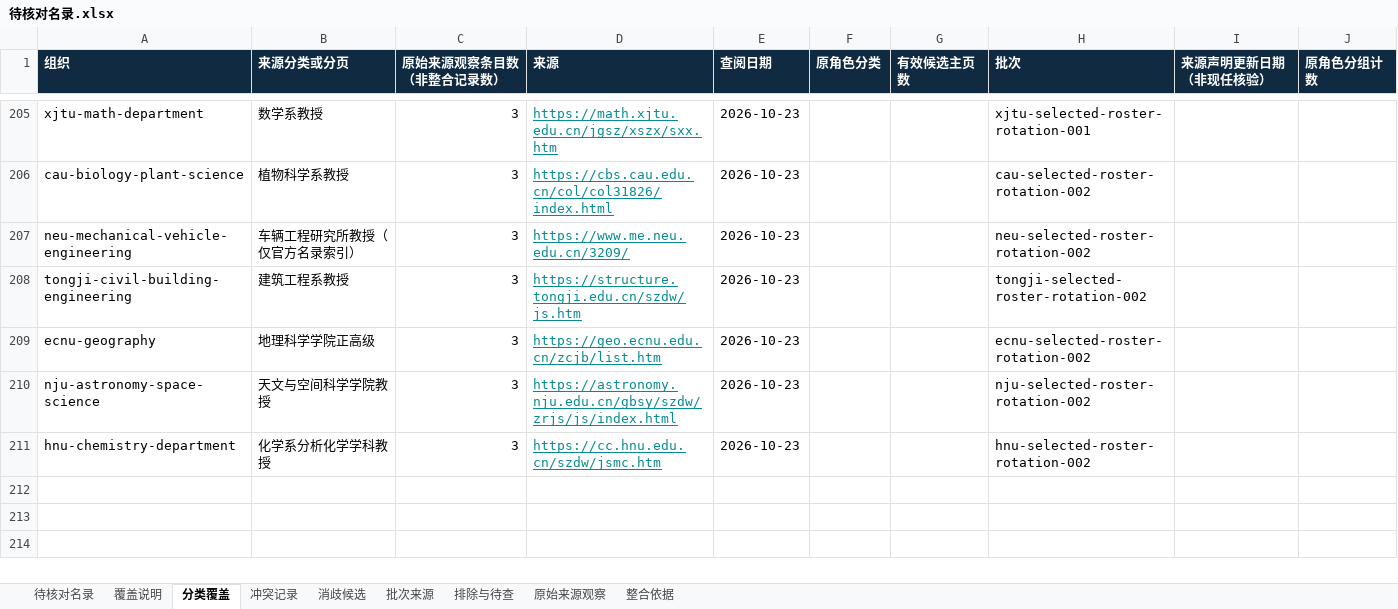
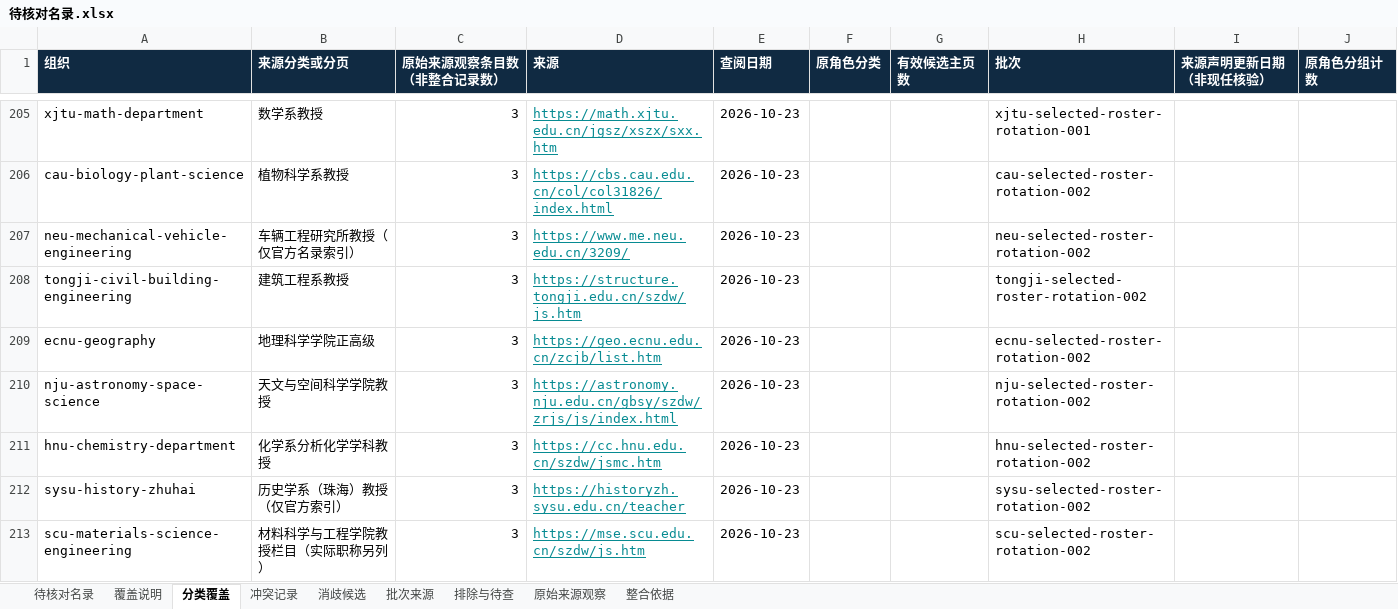
Before and after one commit to aikyolin/-cn-985-academic-amatlas, an Excel workbook: site/exports/待核对名录.xlsx, sheet 分类覆盖, drawn as a sheet; only a part is shown, gaps mark what is left out; values as stored, in another font and other column widths than the file's, no borders; the diff names each change by its address in the sheet, - before the commit and + after, or states it on an @@ line.

Commit message:
Add audited SYSU history and SCU materials partial profiles
547 profiles across 39 schools; distinguish index-only affiliation, current appointments, combined graduate guidance and degree awards. Correct four study-stage display labels without changing facts or filters.927 regression tests and154 research checks pass.

```diff
--- a/site/exports/待核对名录.xlsx (sheet 分类覆盖)
+++ b/site/exports/待核对名录.xlsx (sheet 分类覆盖)
+row 212: sysu-history-zhuhai | 历史学系（珠海）教授（仅官方索引） | 3 | https://historyzh.sysu.edu.cn/teacher | 2026-10-23 |  |  | sysu-selected-roster-rotation-002
+row 213: scu-materials-science-engineering | 材料科学与工程学院教授栏目（实际职称另列） | 3 | https://mse.scu.edu.cn/szdw/js.htm | 2026-10-23 |  |  | scu-selected-roster-rotation-002
```
Also changed, not shown: sheet 待核对名录, sheet 原始来源观察, sheet 批次来源, sheet 覆盖说明, 27 other files.
